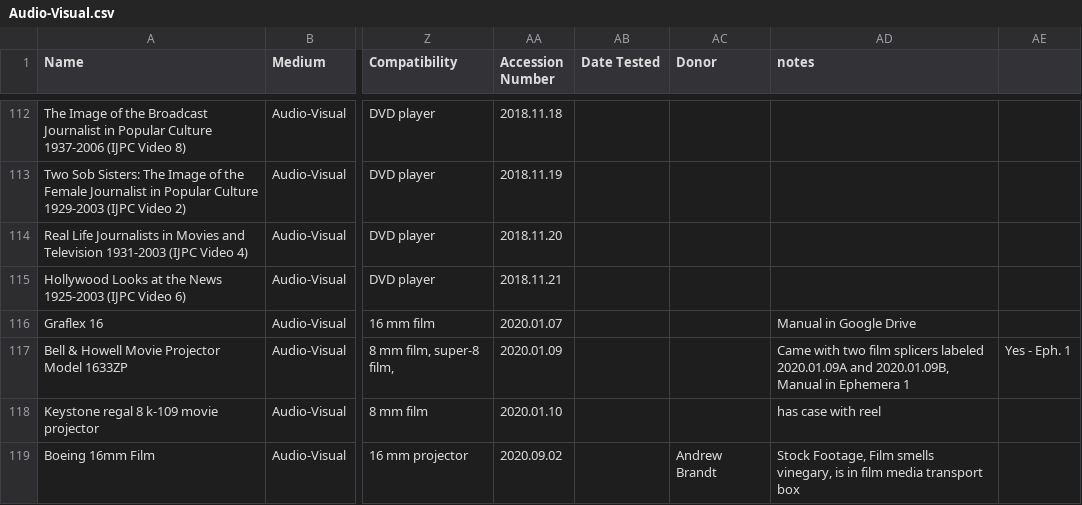
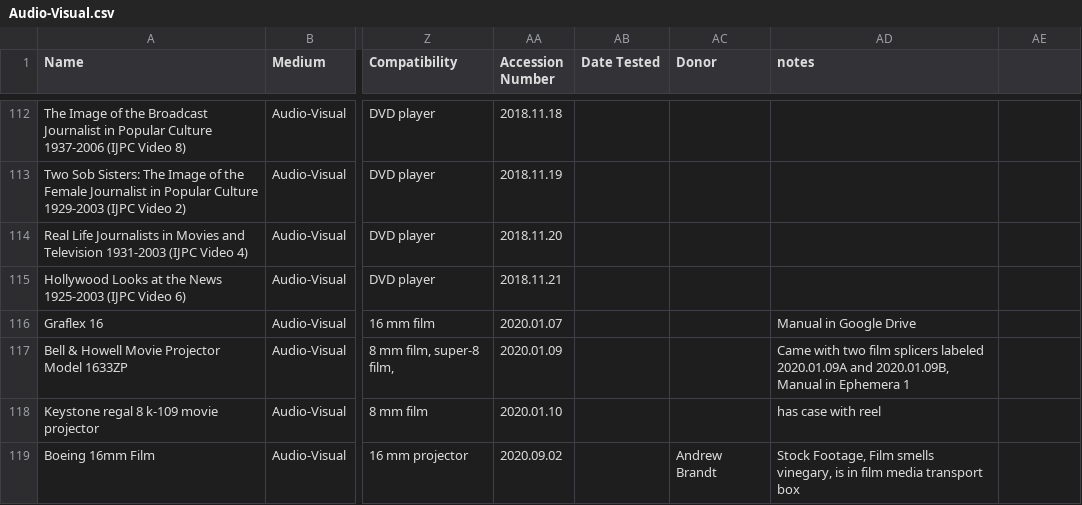
Before and after one commit to MediaArchaeologyLab/MAL_catalogue, a CSV file: Audio-Visual.csv, drawn as a sheet; only a part is shown, gaps mark what is left out; the diff names each change by its address in the sheet, - before the commit and + after, or states it on an @@ line.

Commit message:
Add files via upload

```diff
--- a/Audio-Visual.csv
+++ b/Audio-Visual.csv
-AE117: Yes - Eph. 1
+AE117: (empty)
```
